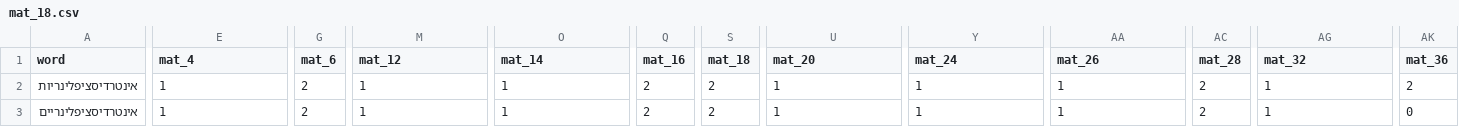
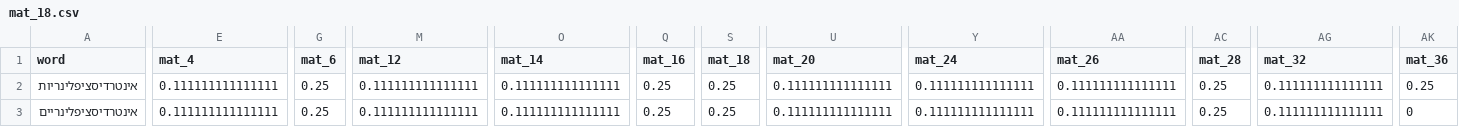
Before and after one commit to orihpt/BlindKeyboard, a CSV file: blind_keyboard/assets/Lang/he/matrixes/mat_18.csv, drawn as a sheet; only a part is shown, gaps mark what is left out; the diff covers the shown part only; the diff names each change by its address in the sheet, - before the commit and + after, or states it on an @@ line.

```diff
--- a/blind_keyboard/assets/Lang/he/matrixes/mat_18.csv
+++ b/blind_keyboard/assets/Lang/he/matrixes/mat_18.csv
-E2:E3 (mat_4): 1
+E2:E3 (mat_4): 0.111111111111111
-G2:G3 (mat_6): 2
+G2:G3 (mat_6): 0.25
-M2:M3 (mat_12): 1
+M2:M3 (mat_12): 0.111111111111111
-O2:O3 (mat_14): 1
+O2:O3 (mat_14): 0.111111111111111
-Q2:Q3 (mat_16): 2
+Q2:Q3 (mat_16): 0.25
-S2:S3 (mat_18): 2
+S2:S3 (mat_18): 0.25
-U2:U3 (mat_20): 1
+U2:U3 (mat_20): 0.111111111111111
-Y2:Y3 (mat_24): 1
+Y2:Y3 (mat_24): 0.111111111111111
-AA2:AA3 (mat_26): 1
+AA2:AA3 (mat_26): 0.111111111111111
-AC2:AC3 (mat_28): 2
+AC2:AC3 (mat_28): 0.25
-AG2:AG3 (mat_32): 1
+AG2:AG3 (mat_32): 0.111111111111111
-AK2 (mat_36): 2
+AK2 (mat_36): 0.25
```
Also changed, not shown: 1 edited cell elsewhere in this file, blind_keyboard/assets/Lang/he/matrixes/mat_17.csv, blind_keyboard/assets/Lang/he/matrixes/mat_2.csv, 10 other files.
